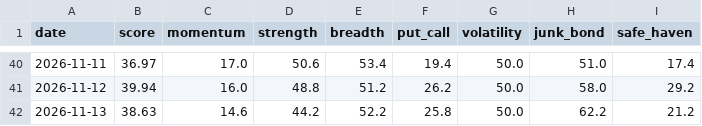
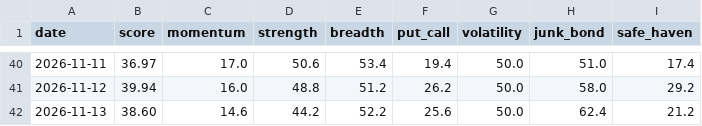
Before and after one commit to plhiroshiiq-spec/Fear-Greed, a CSV file: data/history_us.csv, drawn as a sheet; only a part is shown, gaps mark what is left out.

```diff
--- a/data/history_us.csv
+++ b/data/history_us.csv
@@ -41,2 +41,2 @@ date,score,momentum,strength,breadth,put_call,volatility,junk_bond,safe_haven
 2026-11-12,39.94,16.0,48.8,51.2,26.2,50.0,58.0,29.2
-2026-11-13,38.63,14.6,44.2,52.2,25.8,50.0,62.2,21.2
+2026-11-13,38.60,14.6,44.2,52.2,25.6,50.0,62.4,21.2
```
Also changed, not shown: data/rounding_probe.csv, 2 other files.
